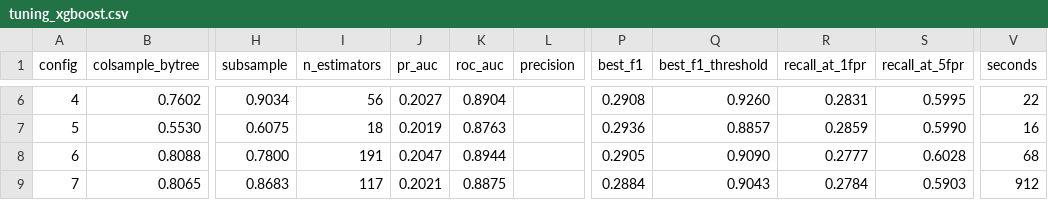
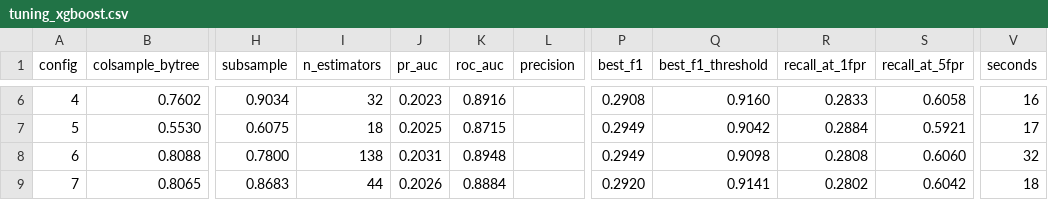
Before and after one commit to harshilv17/next-day-wildfire-spread, a CSV file: reports/tuning_xgboost.csv, drawn as a sheet; only a part is shown, gaps mark what is left out; the diff covers the shown part only; the diff names each change by its address in the sheet, - before the commit and + after, or states it on an @@ line.

```diff
--- a/reports/tuning_xgboost.csv
+++ b/reports/tuning_xgboost.csv
-I6 (n_estimators): 56
+I6 (n_estimators): 32
-J6 (pr_auc): 0.2027
+J6 (pr_auc): 0.2023
-K6 (roc_auc): 0.8904
+K6 (roc_auc): 0.8916
-Q6 (best_f1_threshold): 0.9260
+Q6 (best_f1_threshold): 0.9160
-R6 (recall_at_1fpr): 0.2831
+R6 (recall_at_1fpr): 0.2833
-S6 (recall_at_5fpr): 0.5995
+S6 (recall_at_5fpr): 0.6058
-V6 (seconds): 22
+V6 (seconds): 16
-J7 (pr_auc): 0.2019
+J7 (pr_auc): 0.2025
-K7 (roc_auc): 0.8763
+K7 (roc_auc): 0.8715
-P7 (best_f1): 0.2936
+P7 (best_f1): 0.2949
-Q7 (best_f1_threshold): 0.8857
+Q7 (best_f1_threshold): 0.9042
-R7 (recall_at_1fpr): 0.2859
+R7 (recall_at_1fpr): 0.2884
-S7 (recall_at_5fpr): 0.5990
+S7 (recall_at_5fpr): 0.5921
-V7 (seconds): 16
+V7 (seconds): 17
-I8 (n_estimators): 191
+I8 (n_estimators): 138
-J8 (pr_auc): 0.2047
+J8 (pr_auc): 0.2031
-K8 (roc_auc): 0.8944
+K8 (roc_auc): 0.8948
-P8 (best_f1): 0.2905
+P8 (best_f1): 0.2949
-Q8 (best_f1_threshold): 0.9090
+Q8 (best_f1_threshold): 0.9098
-R8 (recall_at_1fpr): 0.2777
+R8 (recall_at_1fpr): 0.2808
-S8 (recall_at_5fpr): 0.6028
+S8 (recall_at_5fpr): 0.6060
-V8 (seconds): 68
+V8 (seconds): 32
-I9 (n_estimators): 117
+I9 (n_estimators): 44
-J9 (pr_auc): 0.2021
+J9 (pr_auc): 0.2026
-K9 (roc_auc): 0.8875
+K9 (roc_auc): 0.8884
-P9 (best_f1): 0.2884
+P9 (best_f1): 0.2920
-Q9 (best_f1_threshold): 0.9043
+Q9 (best_f1_threshold): 0.9141
-R9 (recall_at_1fpr): 0.2784
+R9 (recall_at_1fpr): 0.2802
-S9 (recall_at_5fpr): 0.5903
+S9 (recall_at_5fpr): 0.6042
-V9 (seconds): 912
+V9 (seconds): 18
```
Also changed, not shown: 125 edited cells elsewhere in this file, reports/results.csv, reports/tuning_lightgbm.csv, 1 other file.
